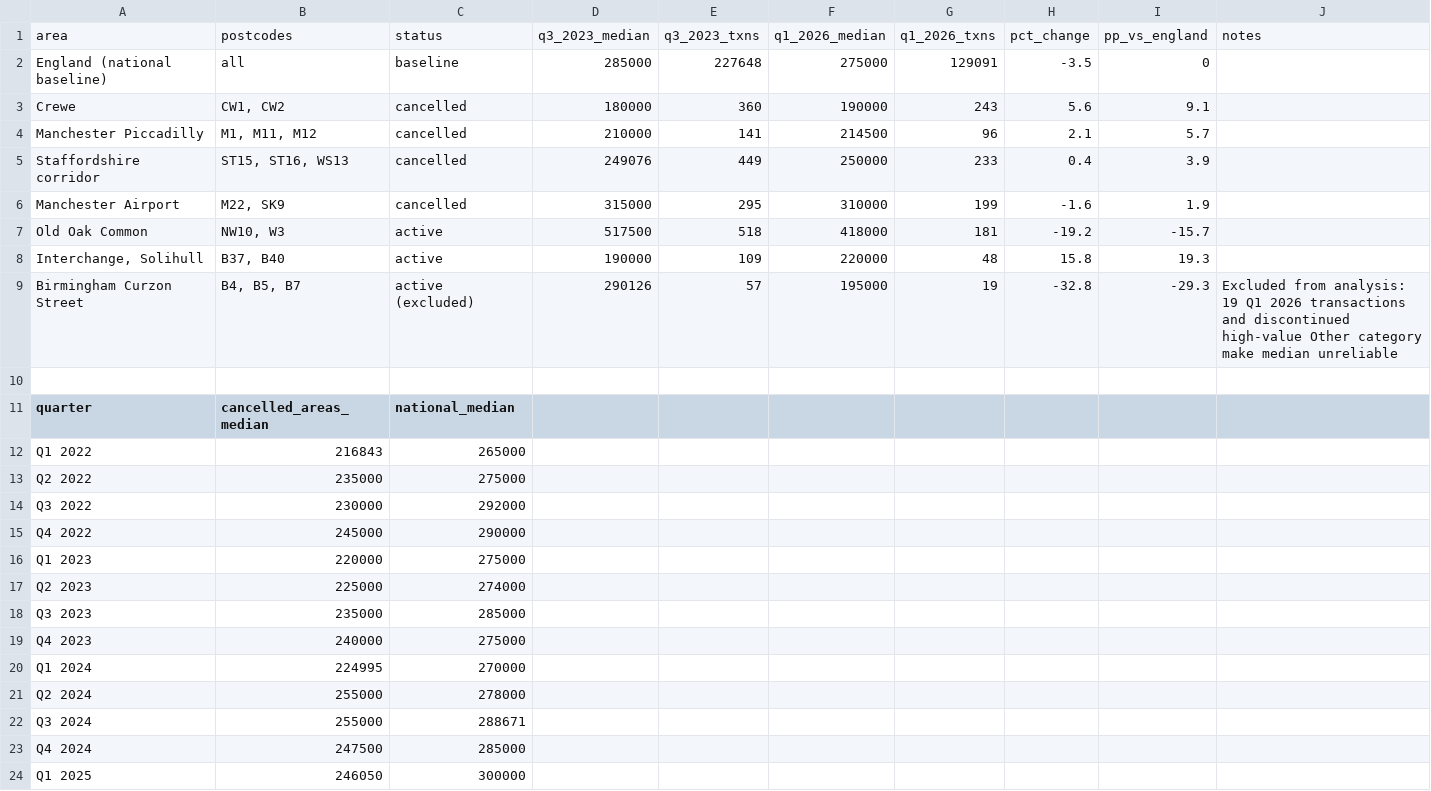
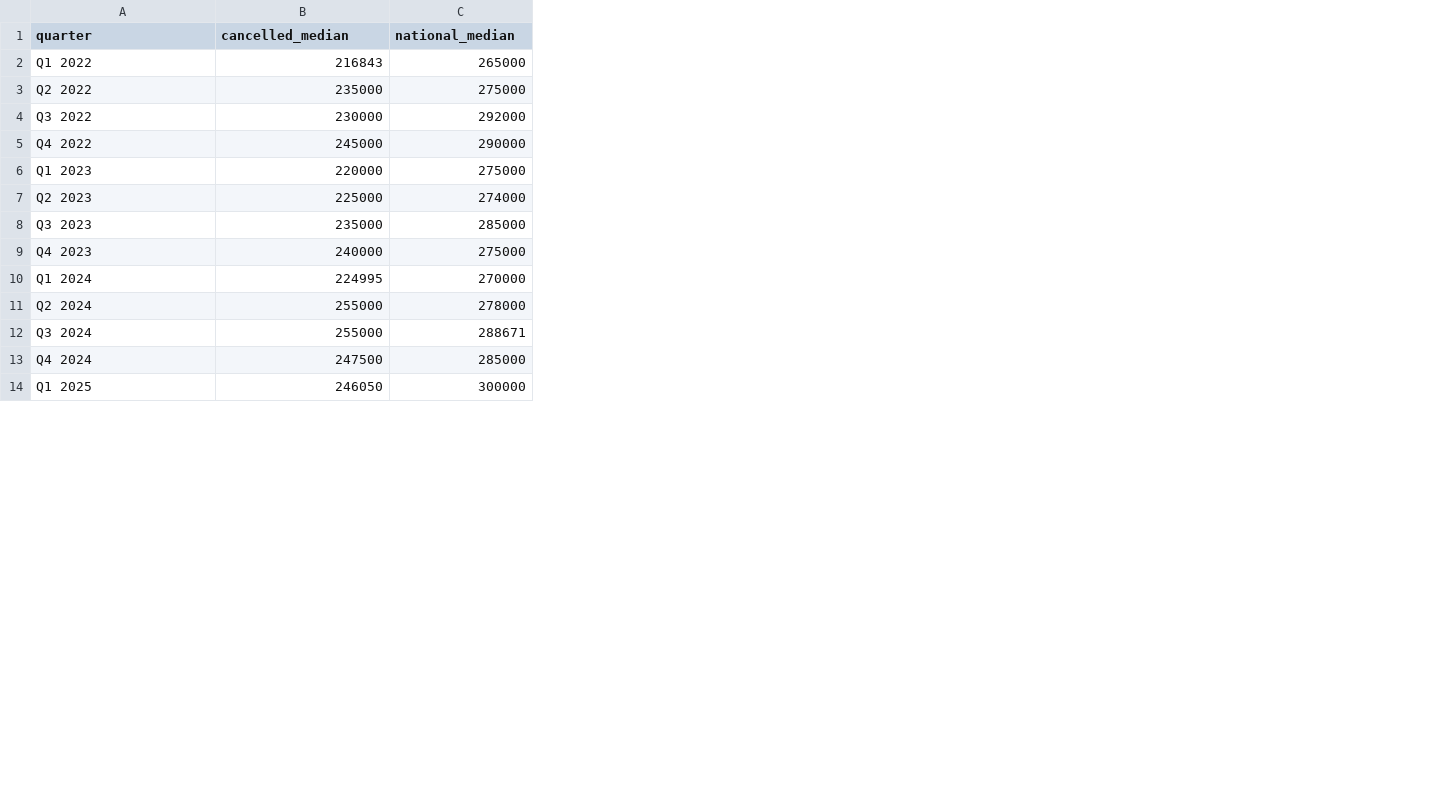
Before and after one commit to dpf1988/ranking-atlas-website, a CSV file: public/downloads/hs2-property-prices.csv, drawn as a sheet; only a part is shown; removed rows and columns are numbered as before the commit, all else as after; the diff names each change by its address in the sheet, - before the commit and + after, or states it on an @@ line.

Commit message:
Revert "HS2 data report: add Interchange, exclude Curzon Street, fix transaction count"
This reverts commit a6ecddaf59bb6800d6564990566041337097979c.

```diff
--- a/public/downloads/hs2-property-prices.csv
+++ b/public/downloads/hs2-property-prices.csv
-column D, empty
-column E, empty
-column F, empty
-column G, empty
-column H, empty
-column I, empty
-column J, empty
-row 1: area | postcodes | status | q3_2023_median | q3_2023_txns | q1_2026_median | q1_2026_txns | pct_change | pp_vs_england | notes
-row 2: England (national baseline) | all | baseline | 285000 | 227648 | 275000 | 129091 | -3.5 | 0
-row 3: Crewe | CW1, CW2 | cancelled | 180000 | 360 | 190000 | 243 | 5.6 | 9.1
-row 4: Manchester Piccadilly | M1, M11, M12 | cancelled | 210000 | 141 | 214500 | 96 | 2.1 | 5.7
-row 5: Staffordshire corridor | ST15, ST16, WS13 | cancelled | 249076 | 449 | 250000 | 233 | 0.4 | 3.9
-row 6: Manchester Airport | M22, SK9 | cancelled | 315000 | 295 | 310000 | 199 | -1.6 | 1.9
-row 7: Old Oak Common | NW10, W3 | active | 517500 | 518 | 418000 | 181 | -19.2 | -15.7
-row 8: Interchange, Solihull | B37, B40 | active | 190000 | 109 | 220000 | 48 | 15.8 | 19.3
-row 9: Birmingham Curzon Street | B4, B5, B7 | active (excluded) | 290126 | 57 | 195000 | 19 | -32.8 | -29.3 | Excluded from analysis: 19 Q1 2026 transactions and discontinued high-value Other category make median unreliable
-row 10: (empty)
-B1: cancelled_areas_median
+B1: cancelled_median
```
Also changed, not shown: 1 other file.
